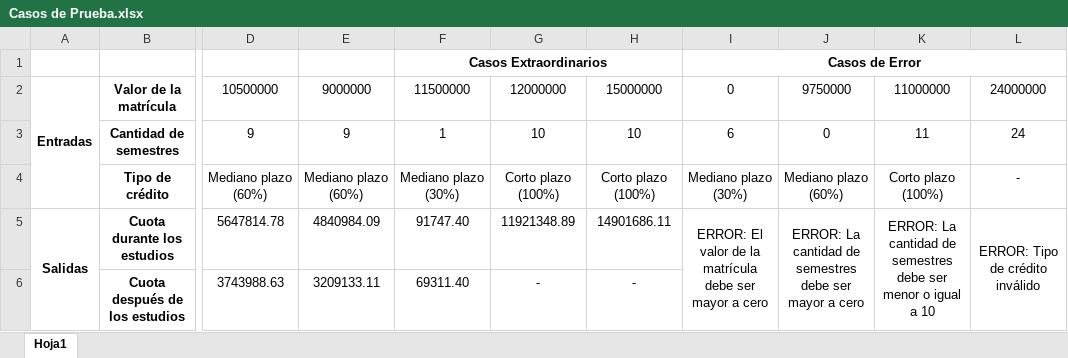
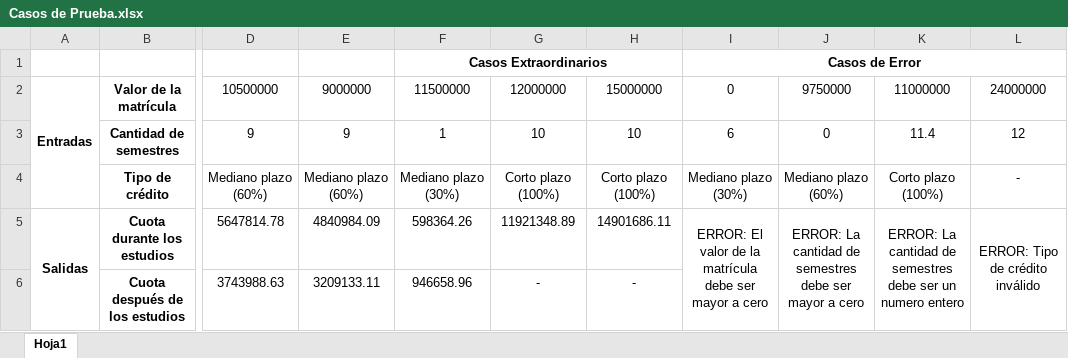
Before and after one commit to Juanes1805/Icetex_Simulator_web, an Excel workbook: Casos de Prueba.xlsx, sheet Hoja1, drawn as a sheet; only a part is shown, gaps mark what is left out; values as stored, in another font and other column widths than the file's, no borders; the diff names each change by its address in the sheet, - before the commit and + after, or states it on an @@ line.

```diff
--- a/Casos de Prueba.xlsx (sheet Hoja1)
+++ b/Casos de Prueba.xlsx (sheet Hoja1)
-K3: 11
+K3: 11.4
-L3: 24
+L3: 12
-F5: 91747.40
+F5: 598364.26
-K5: …debe ser menor o igual a 10
+K5: …debe ser un numero entero
-F6: 69311.40
+F6: 946658.96
```
Also changed, not shown: 3 other files.
